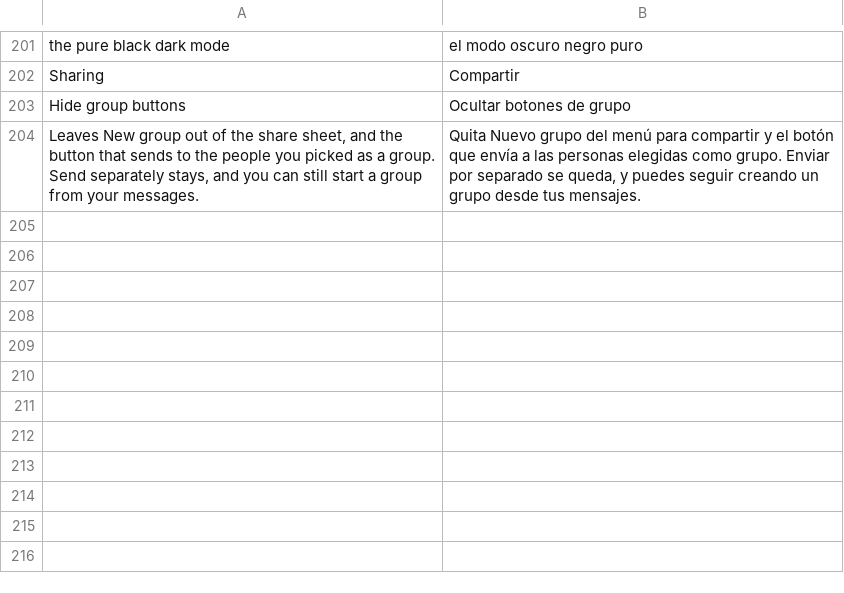
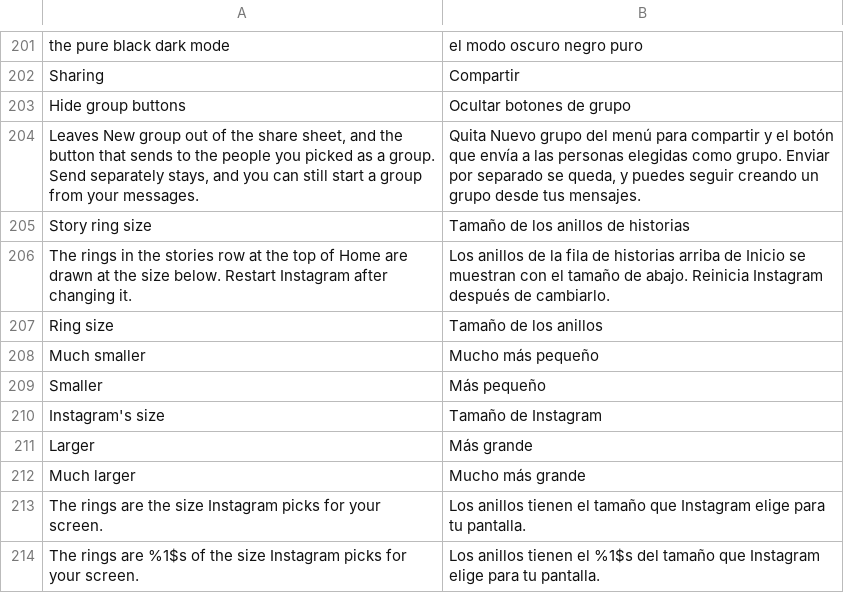
Before and after one commit to BlackGold8282/HushGram, a TSV file: extensions/shared/library/src/main/l10n/es.tsv, drawn as a sheet; only a part is shown, gaps mark what is left out; the diff names each change by its address in the sheet, - before the commit and + after, or states it on an @@ line.

Commit message:
Let the stories row be drawn smaller or larger
New opt-in patch, Story ring size. Instagram works out a stories row
item's size from the screen's width (3.75 items a screen, kept between
66dp and 100dp) in the row's dimensions and two static helpers. The
patch passes the size through the extension right after each place it's
settled, so the ring, the picture and the spacing follow together. A
Ring size list under Stories offers 70% to 130%, starting at
Instagram's own size.

The list's summary is returned by the row itself, since ListPreference
runs a summary through String.format and a share like 130% isn't a
valid format.

Refs #1

```diff
--- a/extensions/shared/library/src/main/l10n/es.tsv
+++ b/extensions/shared/library/src/main/l10n/es.tsv
+row 205: Story ring size | Tamaño de los anillos de historias
+row 206: The rings in the stories row at the top of Home are drawn at the size below. Restart Instagram after changing it. | Los anillos de la fila de historias arriba de Inicio se muestran con el tamaño de abajo. Reinicia Instagram después de cambiarlo.
+row 207: Ring size | Tamaño de los anillos
+row 208: Much smaller | Mucho más pequeño
+row 209: Smaller | Más pequeño
+row 210: Instagram's size | Tamaño de Instagram
+row 211: Larger | Más grande
+row 212: Much larger | Mucho más grande
+row 213: The rings are the size Instagram picks for your screen. | Los anillos tienen el tamaño que Instagram elige para tu pantalla.
+row 214: The rings are %1$s of the size Instagram picks for your screen. | Los anillos tienen el %1$s del tamaño que Instagram elige para tu pantalla.
```
Also changed, not shown: extensions/shared/library/src/main/l10n/de.tsv, extensions/shared/library/src/main/l10n/in.tsv, 18 other files.
